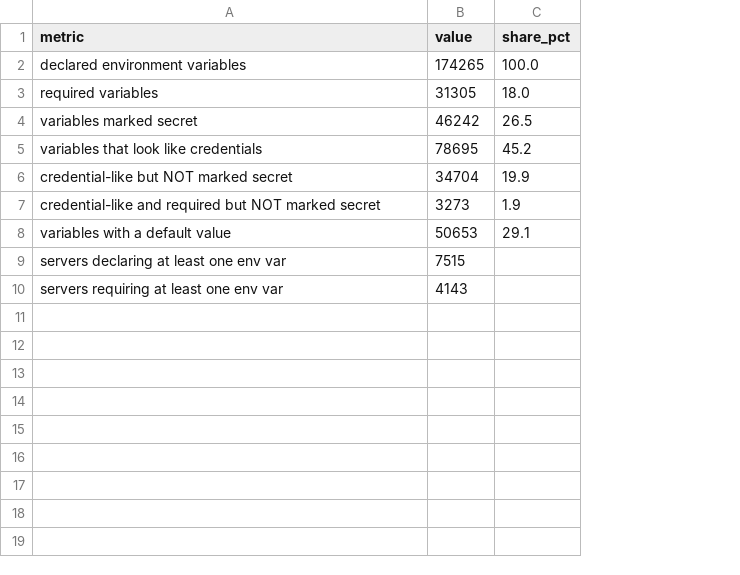
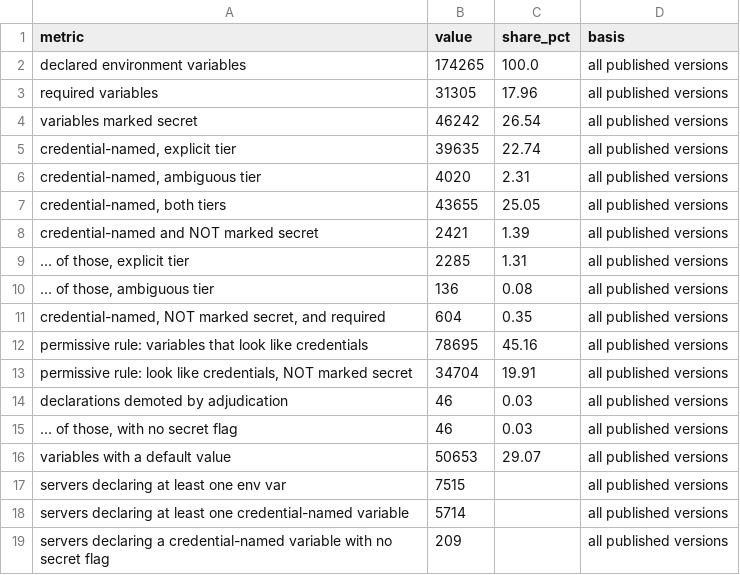
Before and after one commit to 514687572/mcp-ecosystem-replication, a CSV file: results/tables/t11_credential_hygiene.csv, drawn as a sheet; removed rows and columns are numbered as before the commit, all else as after; the diff names each change by its address in the sheet, - before the commit and + after, or states it on an @@ line.

```diff
--- a/results/tables/t11_credential_hygiene.csv
+++ b/results/tables/t11_credential_hygiene.csv
+column D (basis), rows 2-4: all all published versions; rows 16-17: all published versions | all published versions
-C3 (share_pct): 18.0
+C3 (share_pct): 17.96
-C4 (share_pct): 26.5
+C4 (share_pct): 26.54
-row 5: variables that look like credentials | 78695 | 45.2
-row 6: credential-like but NOT marked secret | 34704 | 19.9
-row 7: credential-like and required but NOT marked secret | 3273 | 1.9
+row 5: credential-named, explicit tier | 39635 | 22.74 | all published versions
+row 6: credential-named, ambiguous tier | 4020 | 2.31 | all published versions
+row 7: credential-named, both tiers | 43655 | 25.05 | all published versions
+row 8: credential-named and NOT marked secret | 2421 | 1.39 | all published versions
+row 9: ... of those, explicit tier | 2285 | 1.31 | all published versions
+row 10: ... of those, ambiguous tier | 136 | 0.08 | all published versions
+row 11: credential-named, NOT marked secret, and required | 604 | 0.35 | all published versions
+row 12: permissive rule: variables that look like credentials | 78695 | 45.16 | all published versions
+row 13: permissive rule: look like credentials, NOT marked secret | 34704 | 19.91 | all published versions
+row 14: declarations demoted by adjudication | 46 | 0.03 | all published versions
+row 15: ... of those, with no secret flag | 46 | 0.03 | all published versions
-C16 (share_pct): 29.1
+C16 (share_pct): 29.07
-row 10: servers requiring at least one env var | 4143
+row 18: servers declaring at least one credential-named variable | 5714 |  | all published versions
+row 19: servers declaring a credential-named variable with no secret flag | 209 |  | all published versions
```
Also changed, not shown: MANIFEST.csv, results/tables/t31_bootstrap_intervals.csv, 23 other files.
